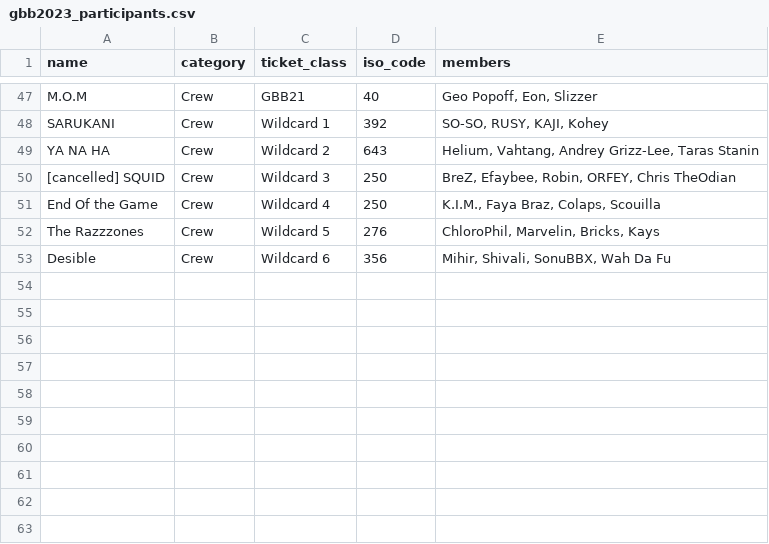
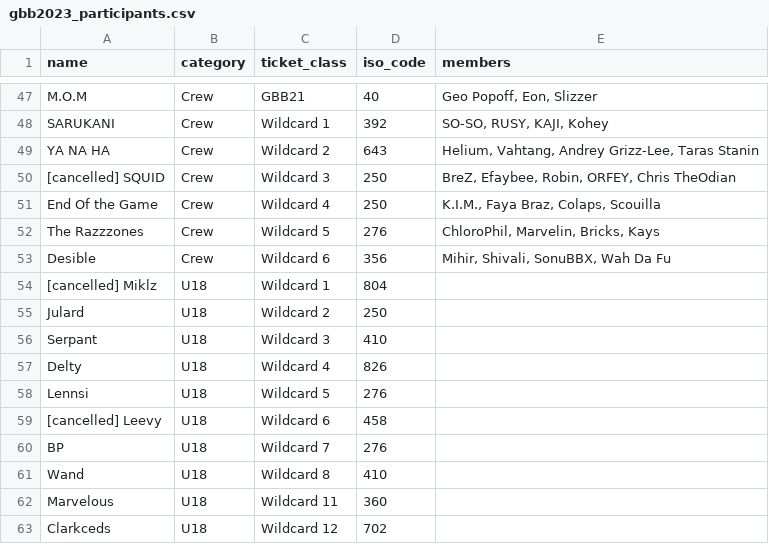
Before and after one commit to shumizu418128/gbb-streamlit, a CSV file: gbb2023_participants.csv, drawn as a sheet; only a part is shown, gaps mark what is left out.

```diff
--- a/gbb2023_participants.csv
+++ b/gbb2023_participants.csv
@@ -53 +53,11 @@ The Razzzones,Crew,Wildcard 5,276,"ChloroPhil, Marvelin, Bricks, Kays"
 Desible,Crew,Wildcard 6,356,"Mihir, Shivali, SonuBBX, Wah Da Fu"
+[cancelled] Miklz,U18,Wildcard 1,804,
+Julard,U18,Wildcard 2,250,
+Serpant,U18,Wildcard 3,410,
+Delty,U18,Wildcard 4,826,
+Lennsi,U18,Wildcard 5,276,
+[cancelled] Leevy,U18,Wildcard 6,458,
+BP,U18,Wildcard 7,276,
+Wand,U18,Wildcard 8,410,
+Marvelous,U18,Wildcard 11,360,
+Clarkceds,U18,Wildcard 12,702,
```
Also changed, not shown: countries.csv.
